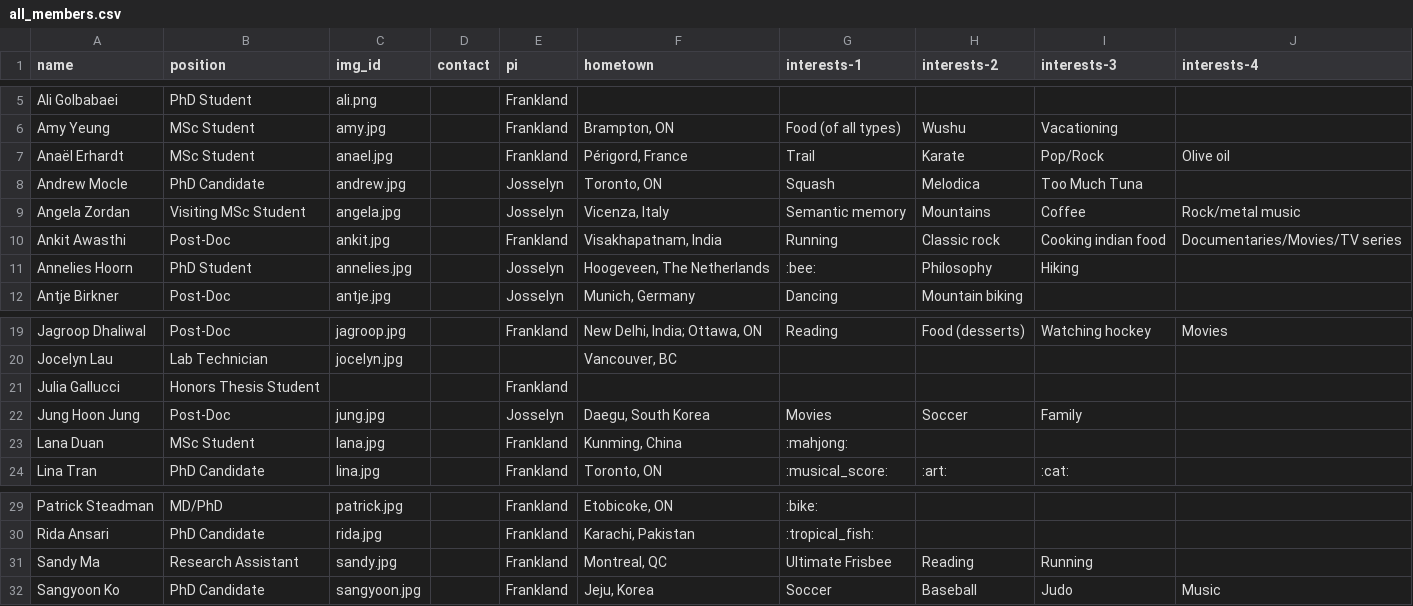
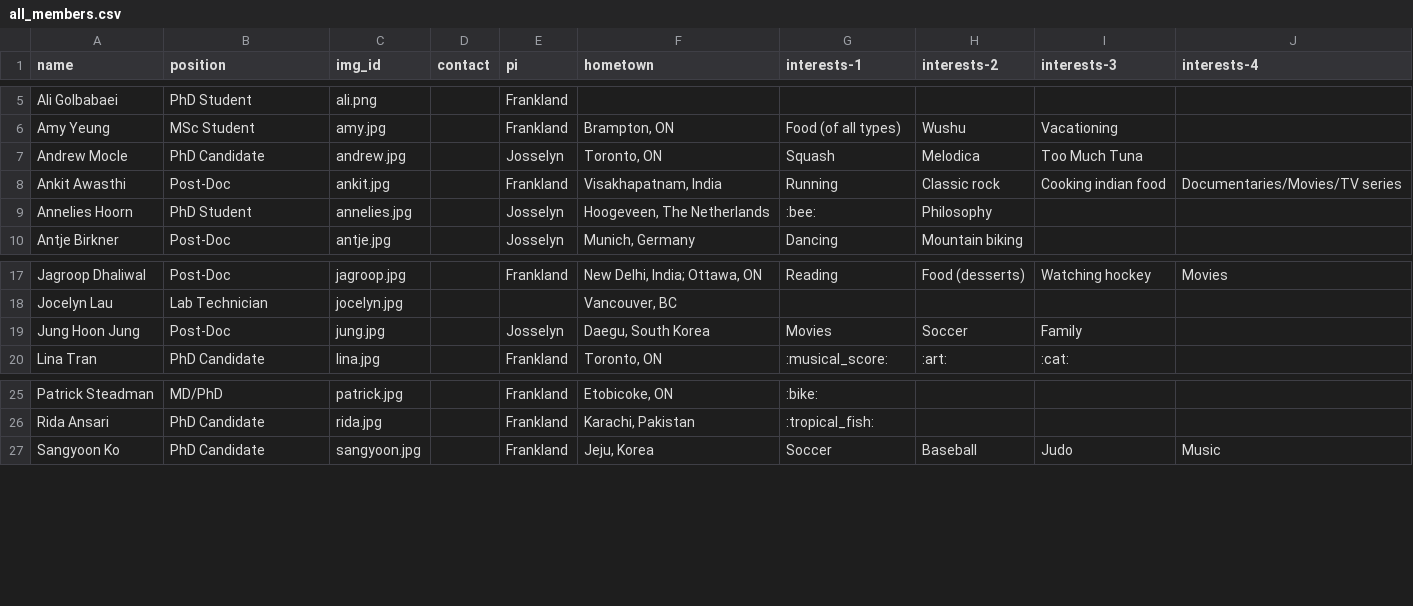
Before and after one commit to jf-lab/jflab, a CSV file: _data/all_members.csv, drawn as a sheet; only a part is shown, gaps mark what is left out.

```diff
--- a/_data/all_members.csv
+++ b/_data/all_members.csv
@@ -6,7 +6,5 @@ Ali Golbabaei,PhD Student,ali.png,,Frankland,,,,,
 Amy Yeung,MSc Student,amy.jpg,,Frankland,"Brampton, ON",Food (of all types),Wushu,Vacationing,
-Anaël Erhardt,MSc Student,anael.jpg,,Frankland,"Périgord, France",Trail,Karate,Pop/Rock,Olive oil
 Andrew Mocle,PhD Candidate,andrew.jpg,,Josselyn,"Toronto, ON",Squash,Melodica,Too Much Tuna,
-Angela Zordan,Visiting MSc Student,angela.jpg,,Josselyn,"Vicenza, Italy",Semantic memory,Mountains,Coffee,Rock/metal music
 Ankit Awasthi,Post-Doc,ankit.jpg,,Frankland,"Visakhapatnam, India",Running,Classic rock,Cooking indian food,Documentaries/Movies/TV series
-Annelies Hoorn,PhD Student,annelies.jpg,,Josselyn,"Hoogeveen, The Netherlands",:bee:,Philosophy,Hiking,
+Annelies Hoorn,PhD Student,annelies.jpg,,Josselyn,"Hoogeveen, The Netherlands",:bee:,Philosophy,,
 Antje Birkner,Post-Doc,antje.jpg,,Josselyn,"Munich, Germany",Dancing,Mountain biking,,
@@ -20,5 +18,3 @@ Jagroop Dhaliwal,Post-Doc,jagroop.jpg,,Frankland,"New Delhi, India; Ottawa, ON",
 Jocelyn Lau,Lab Technician,jocelyn.jpg,,,"Vancouver, BC",,,,
-Julia Gallucci,Honors Thesis Student,,,Frankland,,,,,
 Jung Hoon Jung,Post-Doc,jung.jpg,,Josselyn,"Daegu, South Korea",Movies,Soccer,Family,
-Lana Duan,MSc Student,lana.jpg,,Frankland,"Kunming, China",:mahjong:,,,
 Lina Tran,PhD Candidate,lina.jpg,,Frankland,"Toronto, ON",:musical_score:,:art:,:cat:,
@@ -30,3 +26,2 @@ Patrick Steadman,MD/PhD,patrick.jpg,,Frankland,"Etobicoke, ON",:bike:,,,
 Rida Ansari,PhD Candidate,rida.jpg,,Frankland,"Karachi, Pakistan",:tropical_fish:,,,
-Sandy Ma,Research Assistant,sandy.jpg,,Frankland,"Montreal, QC",Ultimate Frisbee,Reading,Running,
 Sangyoon Ko,PhD Candidate,sangyoon.jpg,,Frankland,"Jeju, Korea",Soccer,Baseball,Judo,Music
```
Also changed, not shown: _data/members_processed.csv.
